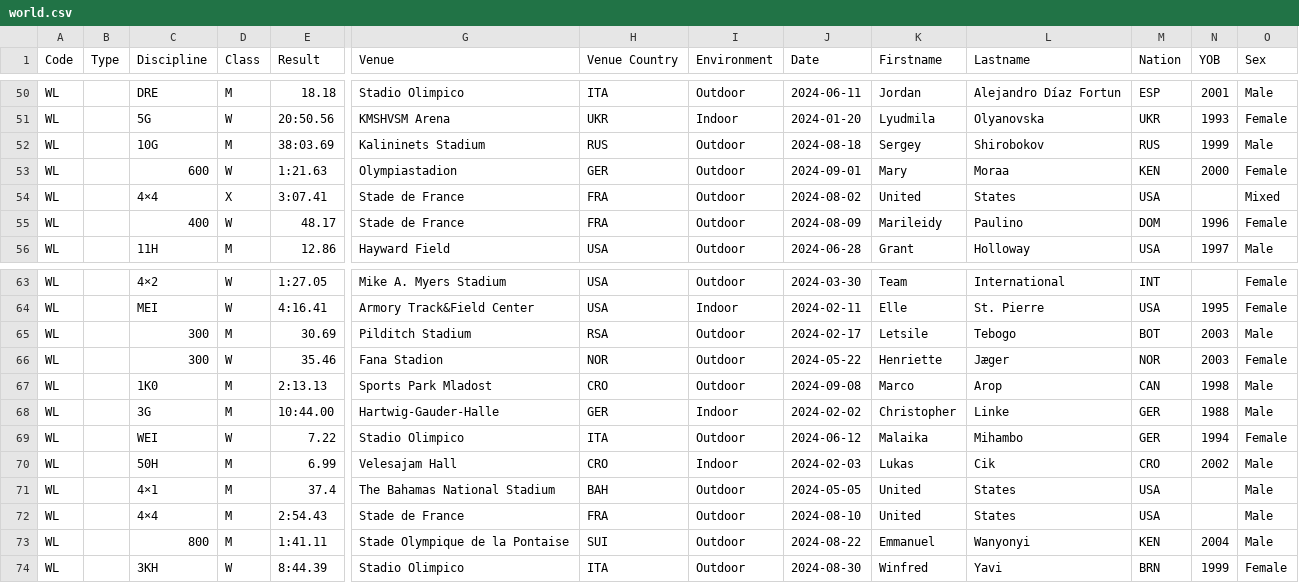
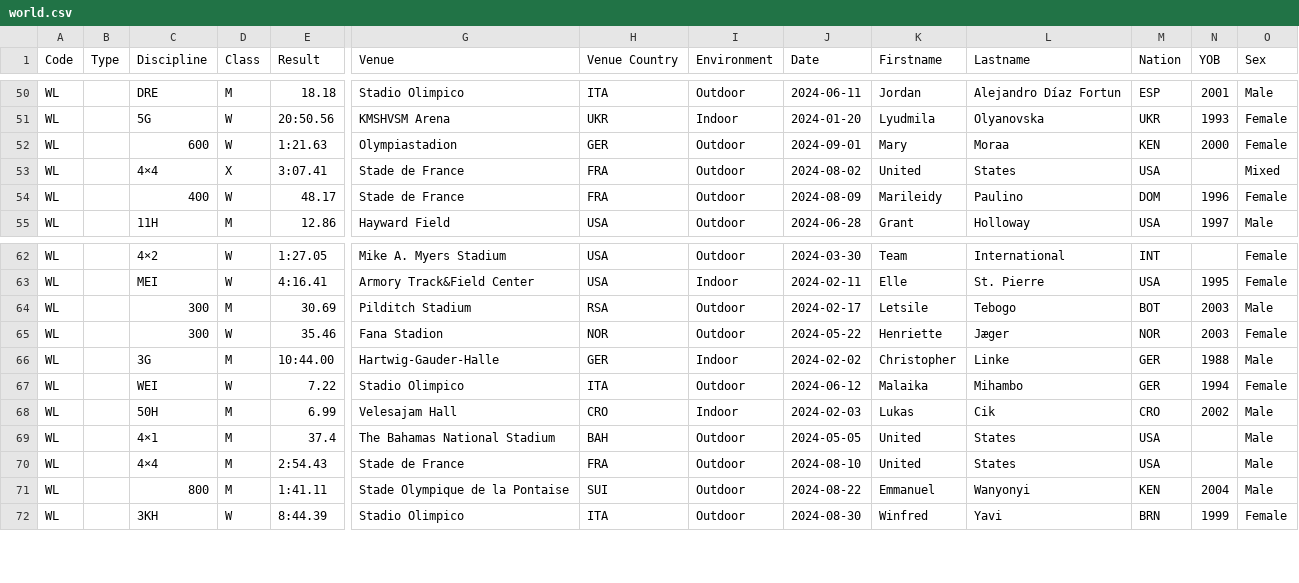
Before and after one commit to nimarion/records, a CSV file: leads/senior/world.csv, drawn as a sheet; only a part is shown, gaps mark what is left out; rows hold the shown columns only; the diff names each change by its address in the sheet, - before the commit and + after, or states it on an @@ line.

```diff
--- a/leads/senior/world.csv
+++ b/leads/senior/world.csv
-row 52: WL |  | 10G | M | 38:03.69 | Kalininets Stadium | RUS | Outdoor | 2024-08-18 | Sergey | Shirobokov | RUS | 1999 | Male
-row 67: WL |  | 1K0 | M | 2:13.13 | Sports Park Mladost | CRO | Outdoor | 2024-09-08 | Marco | Arop | CAN | 1998 | Male
```
Also changed, not shown: leads/senior/area.csv, leads/u20/area.csv.
